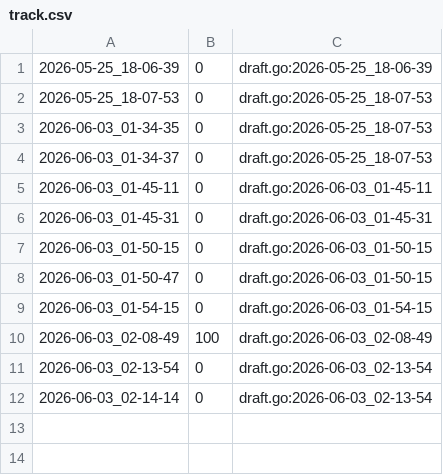
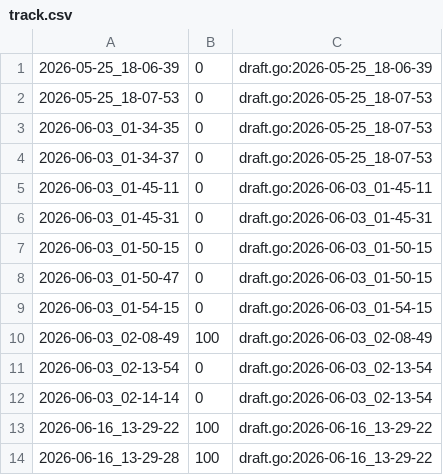
Before and after one commit to qxcode-course/fup-dd-playground-Betina900, a CSV file: .tko/track/fup@botas/track.csv, drawn as a sheet; the diff names each change by its address in the sheet, - before the commit and + after, or states it on an @@ line.

```diff
--- a/.tko/track/fup@botas/track.csv
+++ b/.tko/track/fup@botas/track.csv
+row 13: 2026-06-16_13-29-22 | 100 | draft.go:2026-06-16_13-29-22
+row 14: 2026-06-16_13-29-28 | 100 | draft.go:2026-06-16_13-29-22
```
Also changed, not shown: .tko/track/fup@primo/track.csv, 45 other files.
